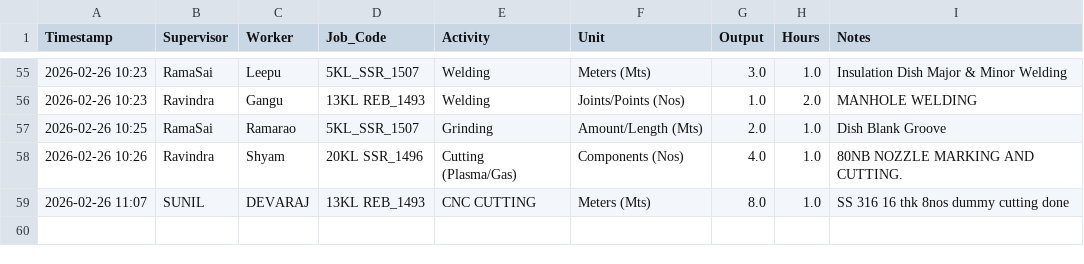
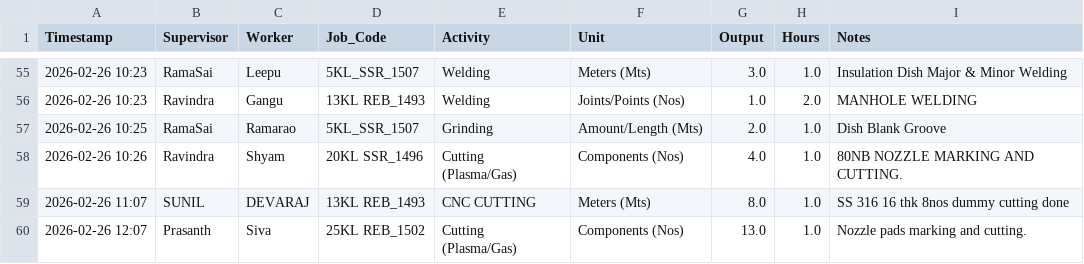
Before and after one commit to Bgenggadmin/shopfloor-monitor, a CSV file: production_logs.csv, drawn as a sheet; only a part is shown, gaps mark what is left out; the diff names each change by its address in the sheet, - before the commit and + after, or states it on an @@ line.

Commit message:
Prod Sync 2026-02-26 12:07:00.815589+05:30

```diff
--- a/production_logs.csv
+++ b/production_logs.csv
+row 60: 2026-02-26 12:07 | Prasanth | Siva | 25KL REB_1502 | Cutting (Plasma/Gas) | Components (Nos) | 13.0 | 1.0 | Nozzle pads marking and cutting.
```
